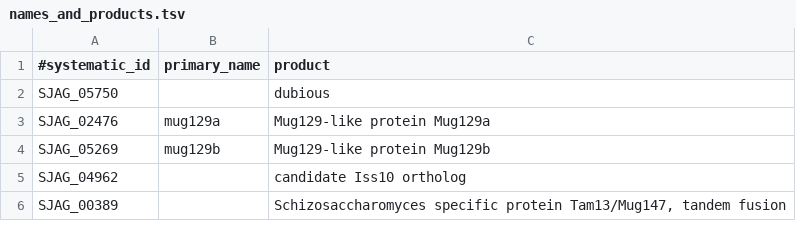
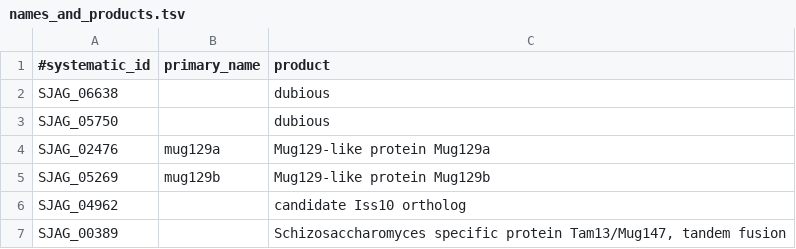
Before and after one commit to japonicusdb/japonicus-curation, a TSV file: names_and_products.tsv, drawn as a sheet; only a part is shown; the diff names each change by its address in the sheet, - before the commit and + after, or states it on an @@ line.

Commit message:
2 missing prod

```diff
--- a/names_and_products.tsv
+++ b/names_and_products.tsv
+row 2: SJAG_06638 |  | dubious
```
